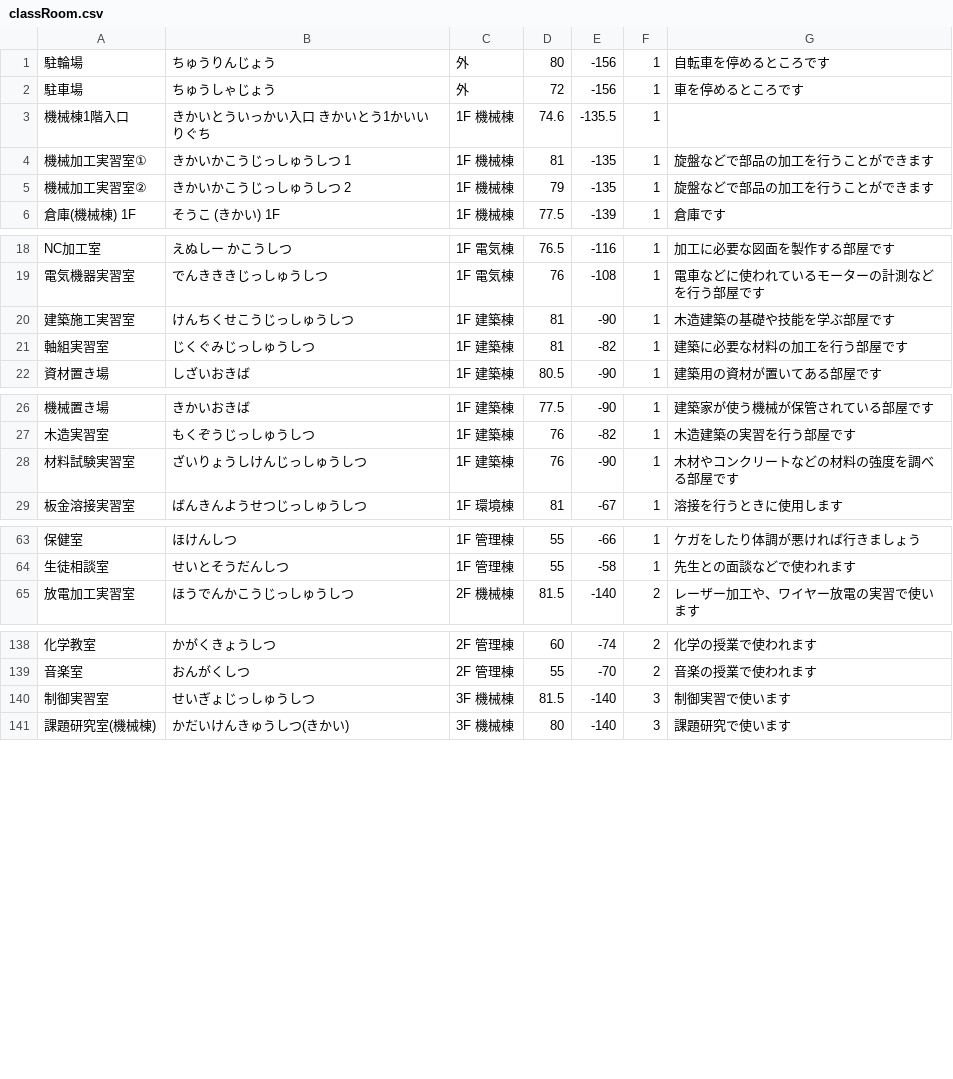
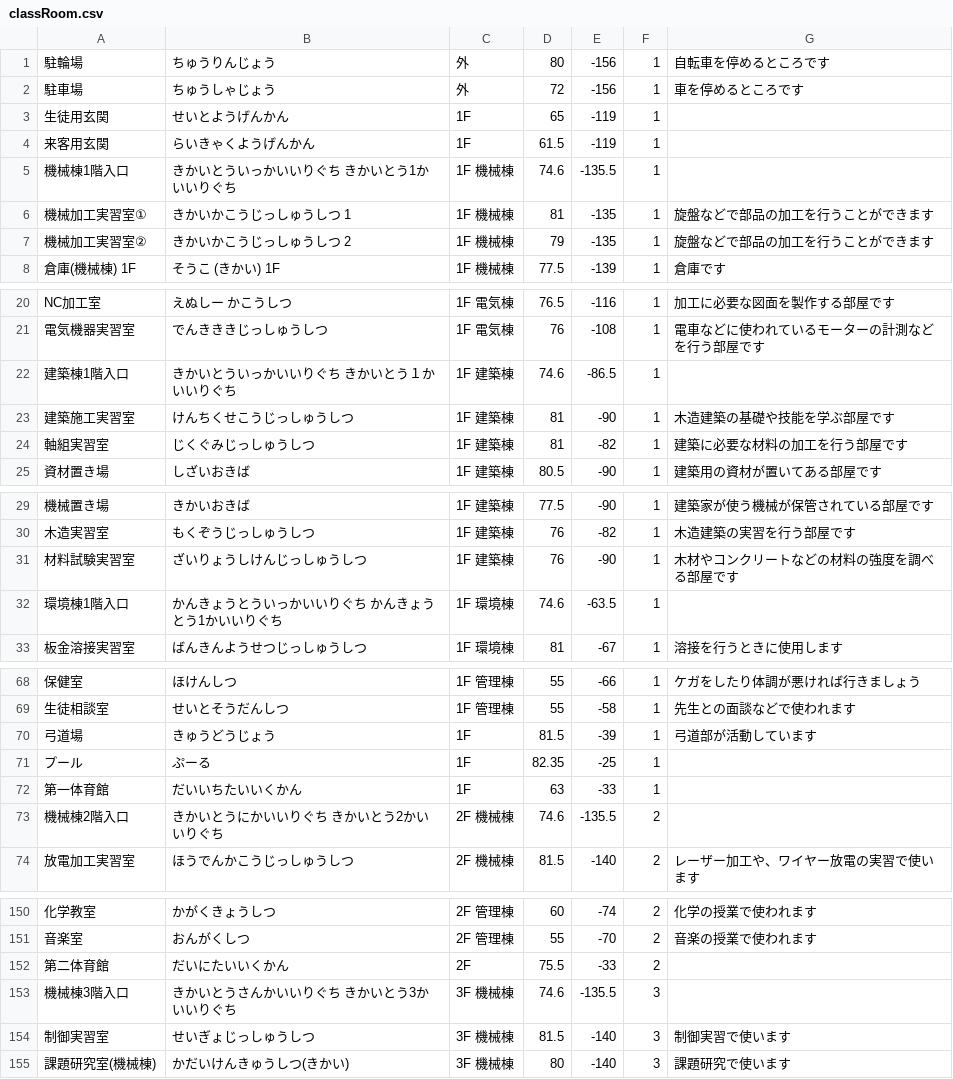
Before and after one commit to sikinami/ukapp_2, a CSV file: assets/classRoom.csv, drawn as a sheet; only a part is shown, gaps mark what is left out; the diff covers the shown part only.

Commit message:
各棟の入口とプールと体育館の追加

```diff
--- a/assets/classRoom.csv
+++ b/assets/classRoom.csv
@@ -2,3 +2,5 @@
 駐車場,ちゅうしゃじょう,外,72,-156,1,車を停めるところです
-機械棟1階入口,きかいとういっかい入口 きかいとう1かいいりぐち,1F 機械棟,74.6,-135.5,1,
+生徒用玄関,せいとようげんかん,1F,65,-119,1,
+来客用玄関,らいきゃくようげんかん,1F,61.5,-119,1,
+機械棟1階入口,きかいとういっかいいりぐち きかいとう1かいいりぐち,1F 機械棟,74.6,-135.5,1,
 機械加工実習室①,きかいかこうじっしゅうしつ 1,1F 機械棟,81,-135,1,旋盤などで部品の加工を行うことができます
@@ -19,2 +21,3 @@ NC加工室,えぬしー かこうしつ,1F 電気棟,76.5,-116,1,加工に必
 電気機器実習室,でんきききじっしゅうしつ,1F 電気棟,76,-108,1,電車などに使われているモーターの計測などを行う部屋です
+建築棟1階入口,きかいとういっかいいりぐち　きかいとう１かいいりぐち,1F 建築棟,74.6,-86.5,1,
 建築施工実習室,けんちくせこうじっしゅうしつ,1F 建築棟,81,-90,1,木造建築の基礎や技能を学ぶ部屋です
@@ -28,2 +31,3 @@ NC加工室,えぬしー かこうしつ,1F 電気棟,76.5,-116,1,加工に必
 材料試験実習室,ざいりょうしけんじっしゅうしつ,1F 建築棟,76,-90,1,木材やコンクリートなどの材料の強度を調べる部屋です
+環境棟1階入口,かんきょうとういっかいいりぐち　かんきょうとう1かいいりぐち,1F 環境棟,74.6,-63.5,1,
 板金溶接実習室,ばんきんようせつじっしゅうしつ,1F 環境棟,81,-67,1,溶接を行うときに使用します
@@ -64,2 +69,6 @@ NC加工室,えぬしー かこうしつ,1F 電気棟,76.5,-116,1,加工に必
 生徒相談室,せいとそうだんしつ,1F 管理棟,55,-58,1,先生との面談などで使われます
+弓道場,きゅうどうじょう,1F,81.5,-39,1,弓道部が活動しています
+プール,ぷーる,1F,82.35,-25,1,
+第一体育館,だいいちたいいくかん,1F,63,-33,1,
+機械棟2階入口,きかいとうにかいいりぐち　きかいとう2かいいりぐち,2F 機械棟,74.6,-135.5,2,
 放電加工実習室,ほうでんかこうじっしゅうしつ,2F 機械棟,81.5,-140,2,レーザー加工や、ワイヤー放電の実習で使います
@@ -139,2 +151,4 @@ NC加工室,えぬしー かこうしつ,1F 電気棟,76.5,-116,1,加工に必
 音楽室,おんがくしつ,2F 管理棟,55,-70,2,音楽の授業で使われます
+第二体育館,だいにたいいくかん,2F,75.5,-33,2,
+機械棟3階入口,きかいとうさんかいいりぐち　きかいとう3かいいりぐち,3F 機械棟,74.6,-135.5,3,
 制御実習室,せいぎょじっしゅうしつ,3F 機械棟,81.5,-140,3,制御実習で使います
```
Also changed, not shown: 7 added rows elsewhere in this file.
